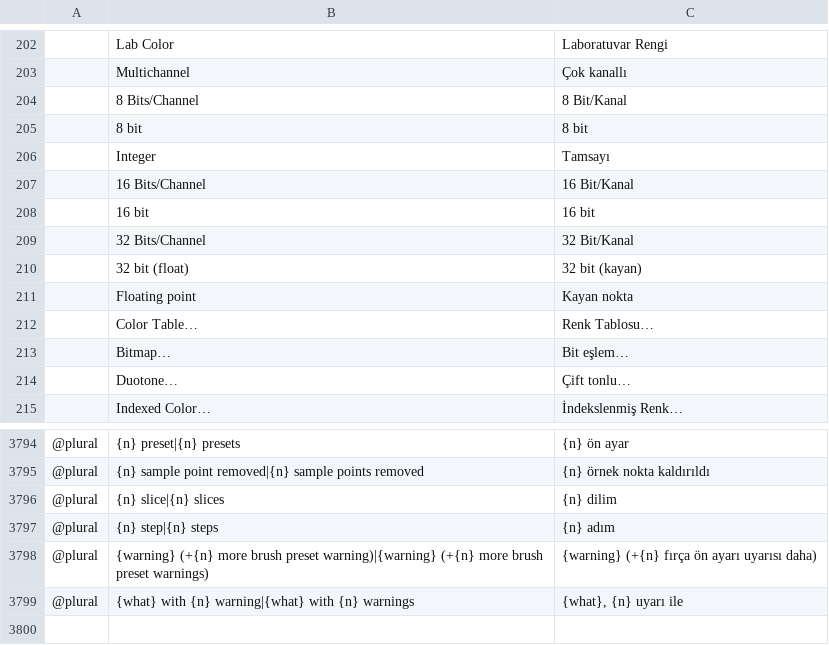
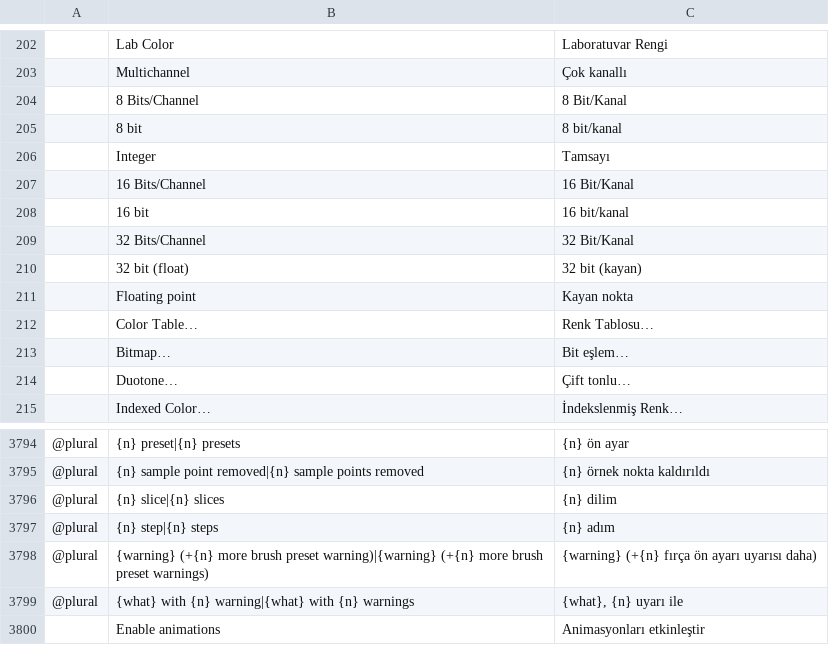
Before and after one commit to GabryelTenorio/photocraft, a TSV file: crates/ui-egui/src/i18n/tr.tsv, drawn as a sheet; only a part is shown, gaps mark what is left out; the diff names each change by its address in the sheet, - before the commit and + after, or states it on an @@ line.

Commit message:
Complete Hungarian animation and Turkish bit-depth labels

```diff
--- a/crates/ui-egui/src/i18n/tr.tsv
+++ b/crates/ui-egui/src/i18n/tr.tsv
-C205: 8 bit
+C205: 8 bit/kanal
-C208: 16 bit
+C208: 16 bit/kanal
+row 3800:  | Enable animations | Animasyonları etkinleştir
```
Also changed, not shown: crates/ui-egui/src/i18n/hu.tsv.
